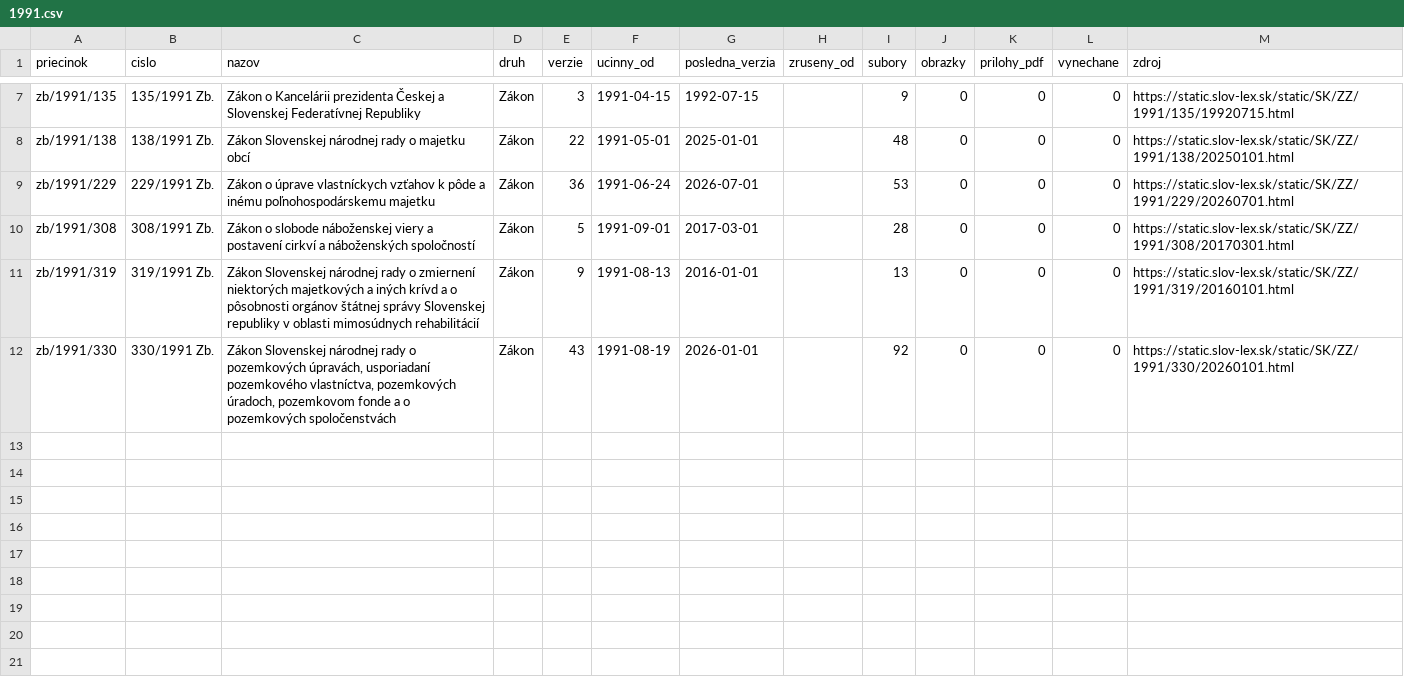
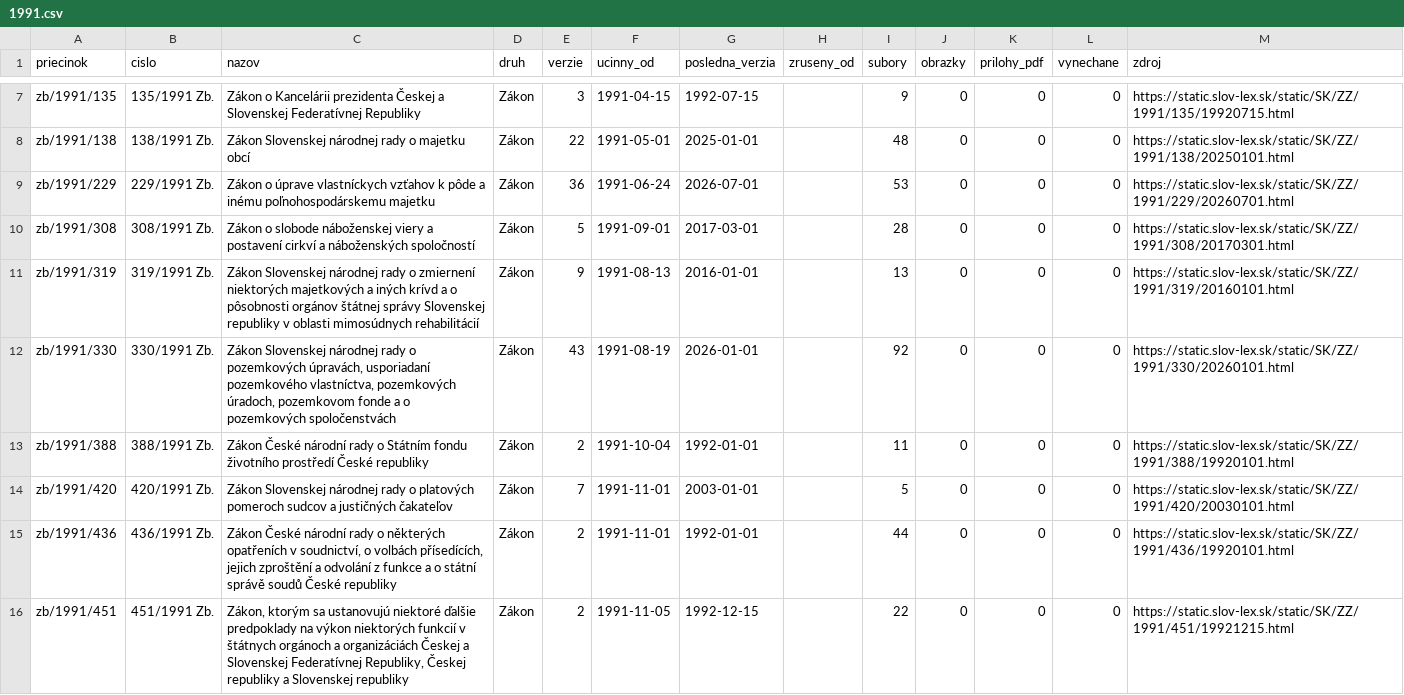
Before and after one commit to lexifina/slovakia-law, a CSV file: data/historia/1991.csv, drawn as a sheet; only a part is shown, gaps mark what is left out.

Commit message:
História predpisov: ďalšie časové verzie 4 účinných predpisov (13 commitov)
Appended the other dated versions of 4 acts held since 2026-11-02 as their current version
(13 commits), data retrieved 2026-11-16: for each act every version Slov-Lex keeps, oldest first,
so its last commit is its newest text. These commits come after the version held before; each carries
the day it took effect (In-force), and readers take the newest commit whose In-force is on or before
the day asked (tools/ku_dnu.py does). Versions before the held one say so in a Backfill: trailer.
data/historia/<year>.csv lists the acts.

In-force: 2003-01-01
Kind: documentation

```diff
--- a/data/historia/1991.csv
+++ b/data/historia/1991.csv
@@ -12 +12,5 @@ zb/1991/319,319/1991 Zb.,Zákon Slovenskej národnej rady o zmiernení niektorý
 zb/1991/330,330/1991 Zb.,"Zákon Slovenskej národnej rady o pozemkových úpravách, usporiadaní pozemkového vlastníctva, pozemkových úradoch, pozemkovom fonde a o pozemkových spoločenstvách",Zákon,43,1991-08-19,2026-01-01,,92,0,0,0,https://static.slov-lex.sk/static/SK/ZZ/1991/330/20260101.html
+zb/1991/388,388/1991 Zb.,Zákon České národní rady o Státním fondu životního prostředí České republiky,Zákon,2,1991-10-04,1992-01-01,,11,0,0,0,https://static.slov-lex.sk/static/SK/ZZ/1991/388/19920101.html
+zb/1991/420,420/1991 Zb.,Zákon Slovenskej národnej rady o platových pomeroch sudcov a justičných čakateľov,Zákon,7,1991-11-01,2003-01-01,,5,0,0,0,https://static.slov-lex.sk/static/SK/ZZ/1991/420/20030101.html
+zb/1991/436,436/1991 Zb.,"Zákon České národní rady o některých opatřeních v soudnictví, o volbách přísedících, jejich zproštění a odvolání z funkce a o státní správě soudů České republiky",Zákon,2,1991-11-01,1992-01-01,,44,0,0,0,https://static.slov-lex.sk/static/SK/ZZ/1991/436/19920101.html
+zb/1991/451,451/1991 Zb.,"Zákon, ktorým sa ustanovujú niektoré ďalšie predpoklady na výkon niektorých funkcií v štátnych orgánoch a organizáciách Českej a Slovenskej Federatívnej Republiky, Českej republiky a Slovenskej republiky",Zákon,2,1991-11-05,1992-12-15,,22,0,0,0,https://static.slov-lex.sk/static/SK/ZZ/1991/451/19921215.html
```
